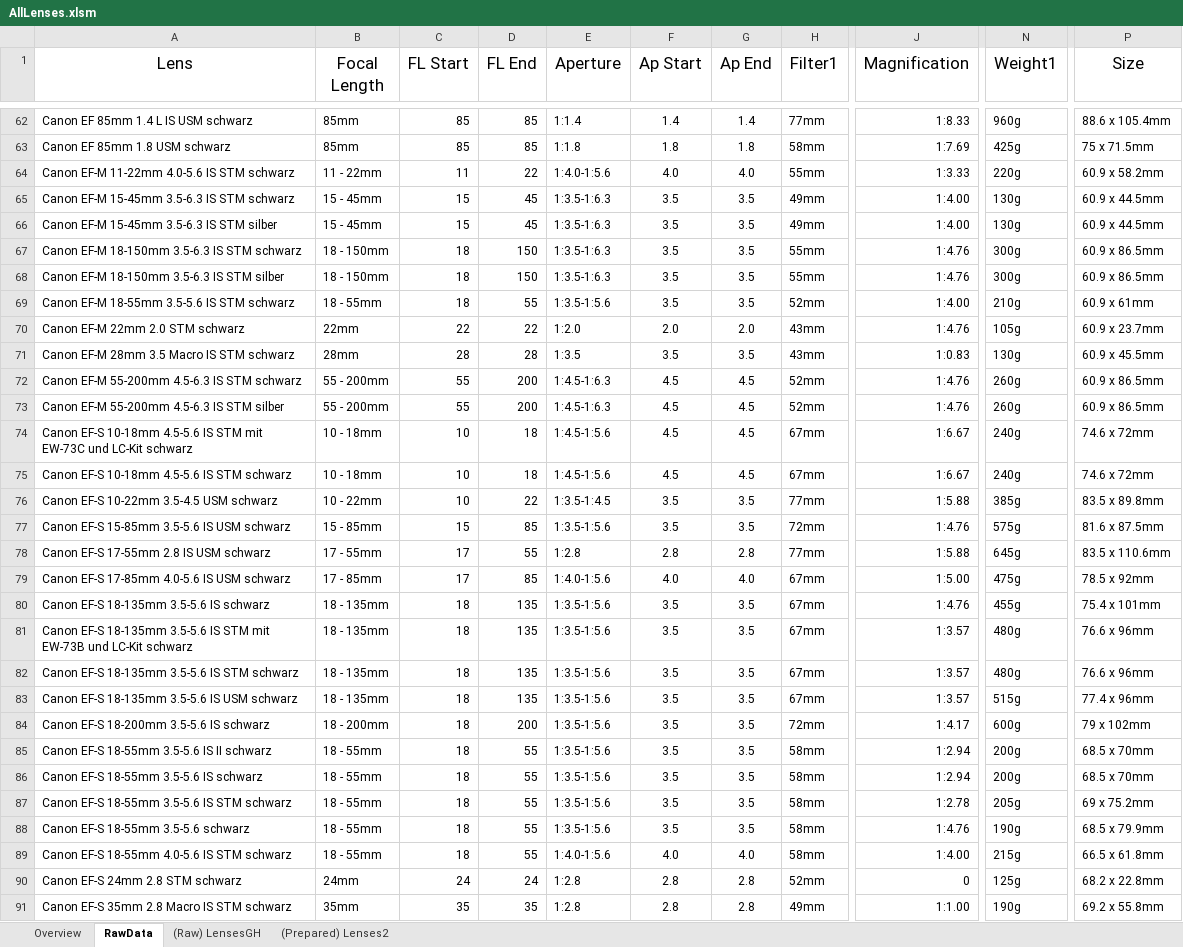
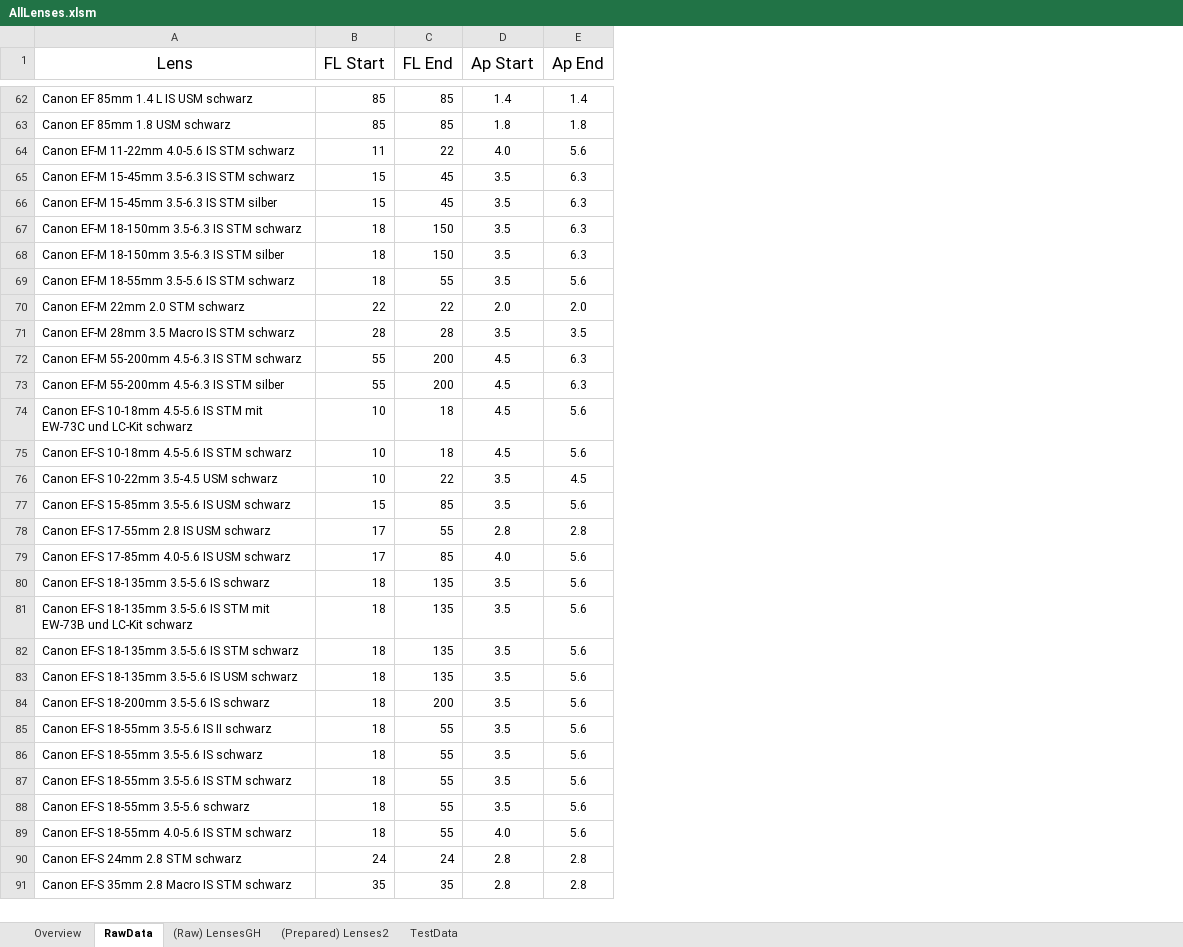
Before and after one commit to HansZimmer5000/LensComparison, an Excel workbook: AllLenses.xlsm, sheet RawData, drawn as a sheet; only a part is shown, gaps mark what is left out; values as stored, in another font and other column widths than the file's, no borders; removed rows and columns are numbered as before the commit, all else as after; the diff covers the shown part only; the diff names each change by its address in the sheet, - before the commit and + after, or states it on an @@ line.

Commit message:
updated vba 'get' methods to handle empty source cells and reorganized rawdata now just necessary data there so that actually rawdatalens = resultlens

```diff
--- a/AllLenses.xlsm (sheet RawData)
+++ b/AllLenses.xlsm (sheet RawData)
+sheet tab: TestData
-column B (Focal Length), rows 62-91: 85mm | 85mm | 11 - 22mm | 15 - 45mm | 15 - 45mm | 18 - 150mm | 18 - 150mm | 18 - 55mm | 22mm | 28mm | 55 - 200mm | 55 - 200mm | 10 - 18mm | 10 - 18mm | 10 - 22mm | 15 - 85mm | 17 - 55mm | 17 - 85mm | 18 - 135mm | 18 - 135mm | 18 - 135mm | 18 - 135mm | 18 - 200mm | 18 - 55mm | 18 - 55mm | 18 - 55mm | 18 - 55mm | 18 - 55mm | 24mm | 35mm
-column E (Aperture), rows 62-91: 1:1.4 | 1:1.8 | 1:4.0-1:5.6 | 1:3.5-1:6.3 | 1:3.5-1:6.3 | 1:3.5-1:6.3 | 1:3.5-1:6.3 | 1:3.5-1:5.6 | 1:2.0 | 1:3.5 | 1:4.5-1:6.3 | 1:4.5-1:6.3 | 1:4.5-1:5.6 | 1:4.5-1:5.6 | 1:3.5-1:4.5 | 1:3.5-1:5.6 | 1:2.8 | 1:4.0-1:5.6 | 1:3.5-1:5.6 | 1:3.5-1:5.6 | 1:3.5-1:5.6 | 1:3.5-1:5.6 | 1:3.5-1:5.6 | 1:3.5-1:5.6 | 1:3.5-1:5.6 | 1:3.5-1:5.6 | 1:3.5-1:5.6 | 1:4.0-1:5.6 | 1:2.8 | 1:2.8
-column H (Filter1), rows 62-91: 77mm | 58mm | 55mm | 49mm | 49mm | 55mm | 55mm | 52mm | 43mm | 43mm | 52mm | 52mm | 67mm | 67mm | 77mm | 72mm | 77mm | 67mm | 67mm | 67mm | 67mm | 67mm | 72mm | 58mm | 58mm | 58mm | 58mm | 58mm | 52mm | 49mm
-column J (Magnification), rows 62-91: 1:8.33 | 1:7.69 | 1:3.33 | 1:4.00 | 1:4.00 | 1:4.76 | 1:4.76 | 1:4.00 | 1:4.76 | 1:0.83 | 1:4.76 | 1:4.76 | 1:6.67 | 1:6.67 | 1:5.88 | 1:4.76 | 1:5.88 | 1:5.00 | 1:4.76 | 1:3.57 | 1:3.57 | 1:3.57 | 1:4.17 | 1:2.94 | 1:2.94 | 1:2.78 | 1:4.76 | 1:4.00 | 0 | 1:1.00
-column N (Weight1), rows 62-91: 960g | 425g | 220g | 130g | 130g | 300g | 300g | 210g | 105g | 130g | 260g | 260g | 240g | 240g | 385g | 575g | 645g | 475g | 455g | 480g | 480g | 515g | 600g | 200g | 200g | 205g | 190g | 215g | 125g | 190g
-column P (Size), rows 62-91: 88.6 x 105.4mm | 75 x 71.5mm | 60.9 x 58.2mm | 60.9 x 44.5mm | 60.9 x 44.5mm | 60.9 x 86.5mm | 60.9 x 86.5mm | 60.9 x 61mm | 60.9 x 23.7mm | 60.9 x 45.5mm | 60.9 x 86.5mm | 60.9 x 86.5mm | 74.6 x 72mm | 74.6 x 72mm | 83.5 x 89.8mm | 81.6 x 87.5mm | 83.5 x 110.6mm | 78.5 x 92mm | 75.4 x 101mm | 76.6 x 96mm | 76.6 x 96mm | 77.4 x 96mm | 79 x 102mm | 68.5 x 70mm | 68.5 x 70mm | 69 x 75.2mm | 68.5 x 79.9mm | 66.5 x 61.8mm | 68.2 x 22.8mm | 69.2 x 55.8mm
-E64 (Ap End): 4.0
+E64 (Ap End): 5.6
-E65:E68 (Ap End): 3.5
+E65:E68 (Ap End): 6.3
-E69 (Ap End): 3.5
+E69 (Ap End): 5.6
-E72:E73 (Ap End): 4.5
+E72:E73 (Ap End): 6.3
-E74:E75 (Ap End): 4.5
+E74:E75 (Ap End): 5.6
-E76 (Ap End): 3.5
+E76 (Ap End): 4.5
-E77 (Ap End): 3.5
+E77 (Ap End): 5.6
-E79 (Ap End): 4.0
+E79 (Ap End): 5.6
-E80:E88 (Ap End): 3.5
+E80:E88 (Ap End): 5.6
-E89 (Ap End): 4.0
+E89 (Ap End): 5.6
```
Also changed, not shown: 371 edited cells elsewhere in this sheet, formulas that keep their value, 1 other file.
